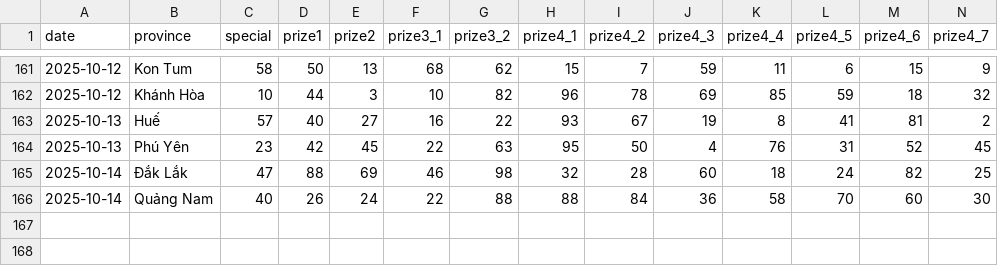
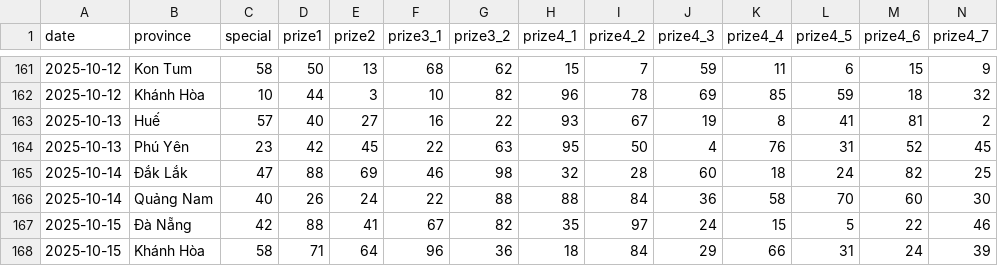
Before and after one commit to dyno-nexsoft/vietnam-lottery, a CSV file: data/xsmt-2-digits.csv, drawn as a sheet; only a part is shown, gaps mark what is left out; rows hold the shown columns only; the diff names each change by its address in the sheet, - before the commit and + after, or states it on an @@ line.

```diff
--- a/data/xsmt-2-digits.csv
+++ b/data/xsmt-2-digits.csv
+row 167: 2025-10-15 | Đà Nẵng | 42 | 88 | 41 | 67 | 82 | 35 | 97 | 24 | 15 | 5 | 22 | 46
+row 168: 2025-10-15 | Khánh Hòa | 58 | 71 | 64 | 96 | 36 | 18 | 84 | 29 | 66 | 31 | 24 | 39
```
Also changed, not shown: data/xsmt-sparse.csv, data/xsmt.csv, 8 other files.
